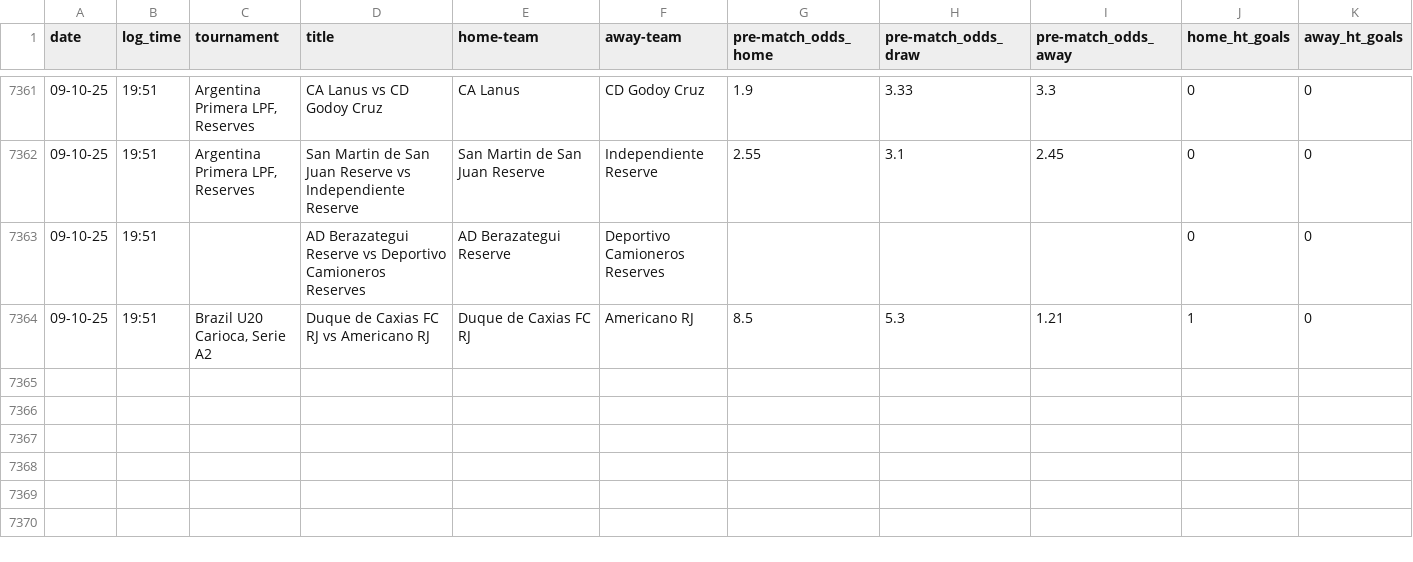
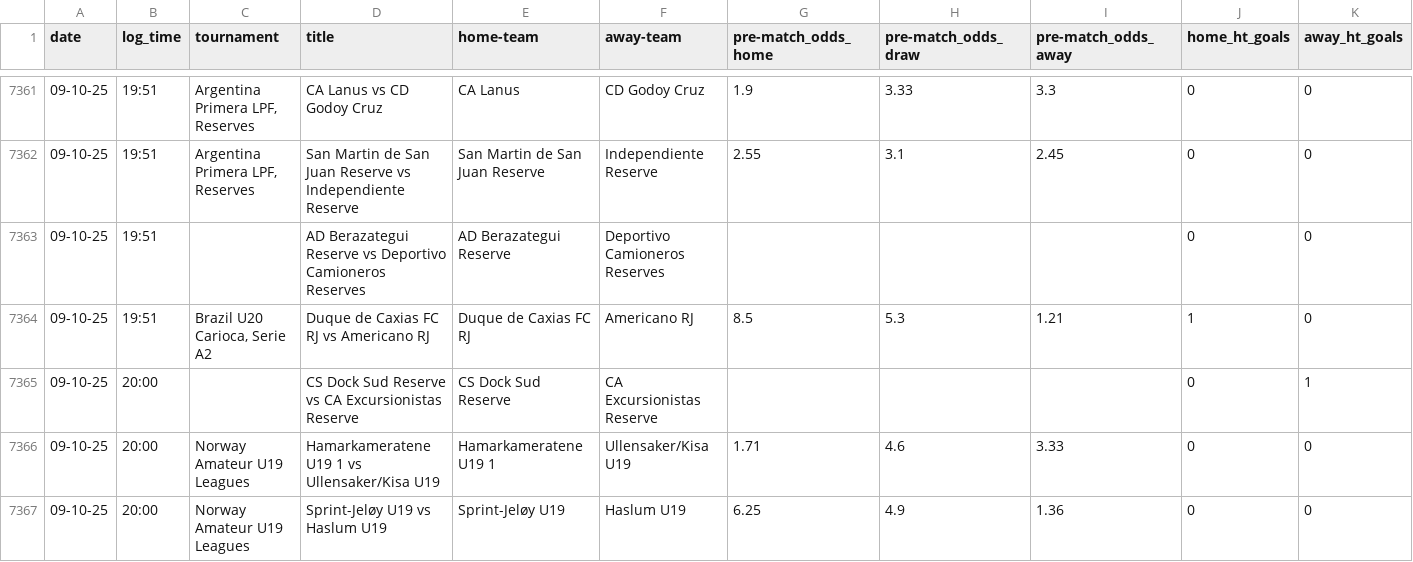
Before and after one commit to tomisile/atom, a CSV file: remote_alerts_log.csv, drawn as a sheet; only a part is shown, gaps mark what is left out; rows hold the shown columns only; the diff names each change by its address in the sheet, - before the commit and + after, or states it on an @@ line.

```diff
--- a/remote_alerts_log.csv
+++ b/remote_alerts_log.csv
+row 7365: 09-10-25 | 20:00 |  | CS Dock Sud Reserve vs CA Excursionistas Reserve | CS Dock Sud Reserve | CA Excursionistas Reserve |  |  |  | 0 | 1
+row 7366: 09-10-25 | 20:00 | Norway Amateur U19 Leagues | Hamarkameratene U19 1 vs Ullensaker/Kisa U19 | Hamarkameratene U19 1 | Ullensaker/Kisa U19 | 1.71 | 4.6 | 3.33 | 0 | 0
+row 7367: 09-10-25 | 20:00 | Norway Amateur U19 Leagues | Sprint-Jeløy U19 vs Haslum U19 | Sprint-Jeløy U19 | Haslum U19 | 6.25 | 4.9 | 1.36 | 0 | 0
```
